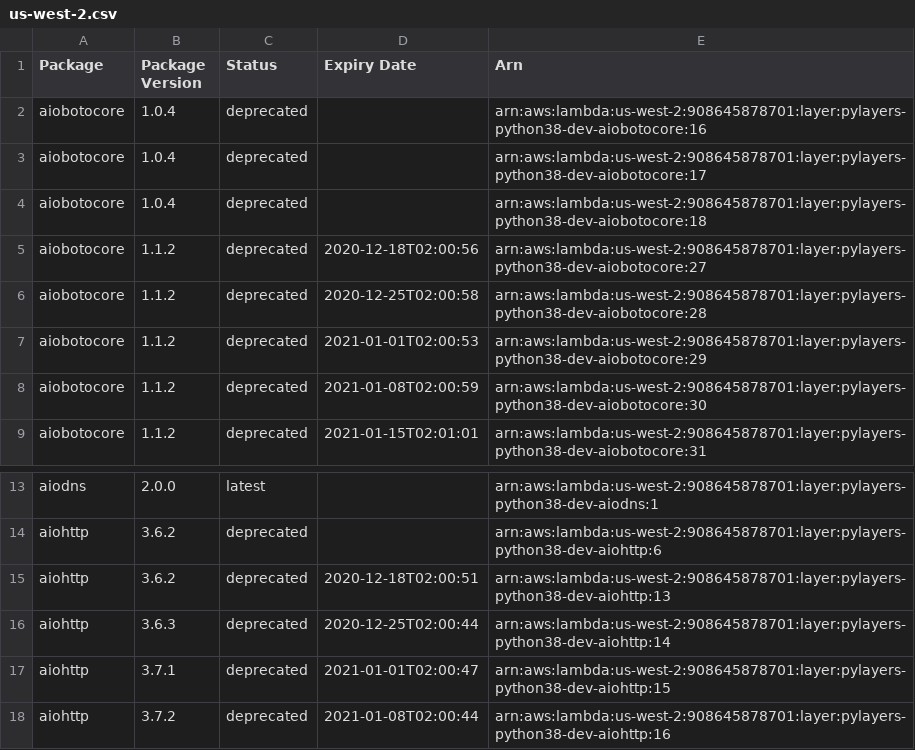
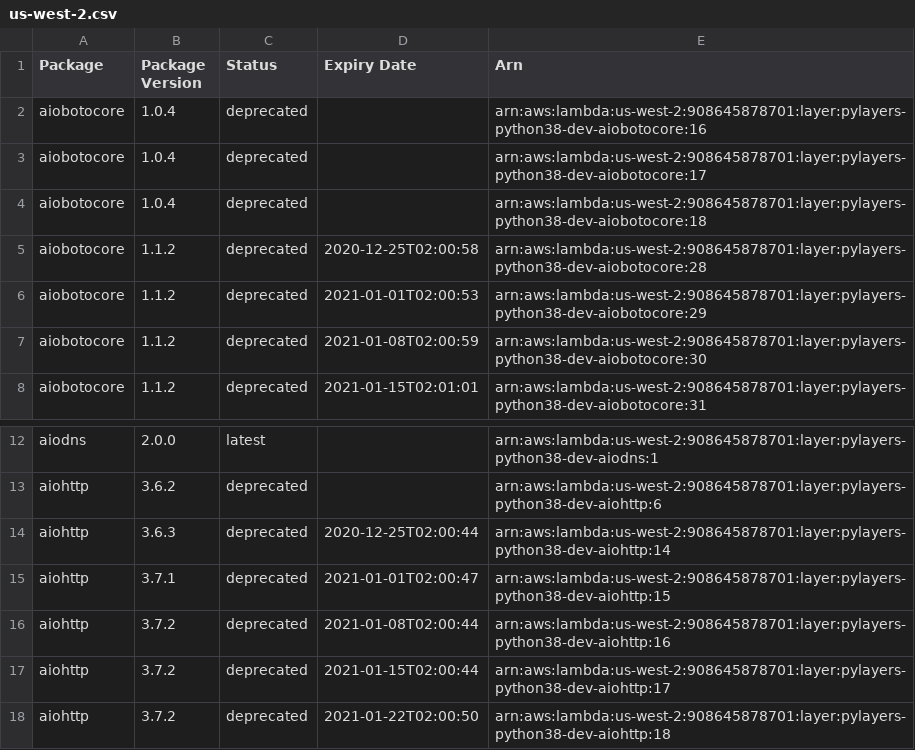
Before and after one commit to keithrozario/Klayers-dev, a CSV file: deployments/python3.8/arns/us-west-2.csv, drawn as a sheet; only a part is shown, gaps mark what is left out; the shorter side is filled out with more unchanged rows; the diff names each change by its address in the sheet, - before the commit and + after, or states it on an @@ line.

```diff
--- a/deployments/python3.8/arns/us-west-2.csv
+++ b/deployments/python3.8/arns/us-west-2.csv
-row 5: aiobotocore | 1.1.2 | deprecated | 2020-12-18T02:00:56 | arn:aws:lambda:us-west-2:908645878701:layer:pylayers-python38-dev-aiobotocore:27
-row 15: aiohttp | 3.6.2 | deprecated | 2020-12-18T02:00:51 | arn:aws:lambda:us-west-2:908645878701:layer:pylayers-python38-dev-aiohttp:13
```
Also changed, not shown: deployments/python3.8/arns/us-east-1.csv.
